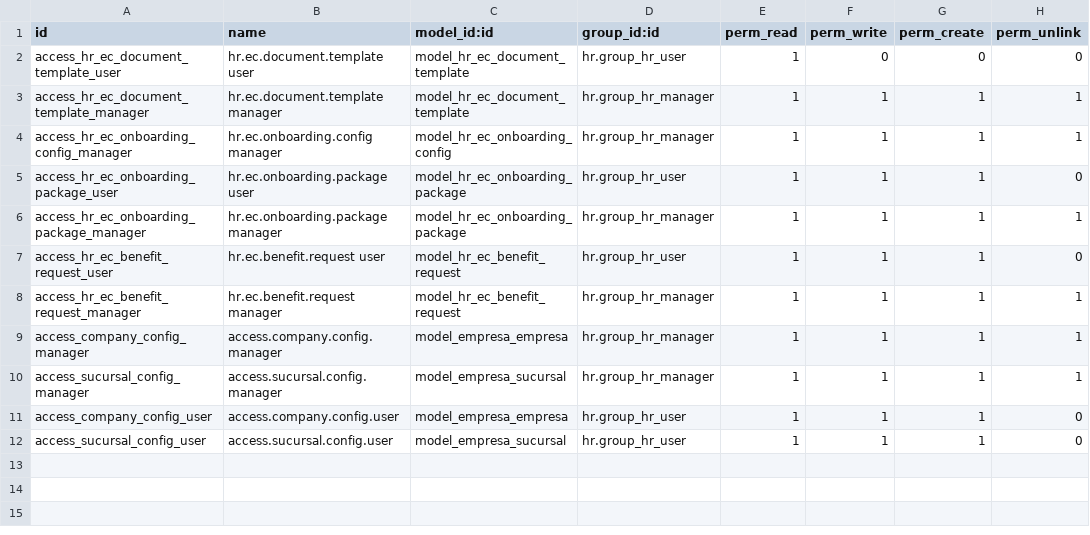
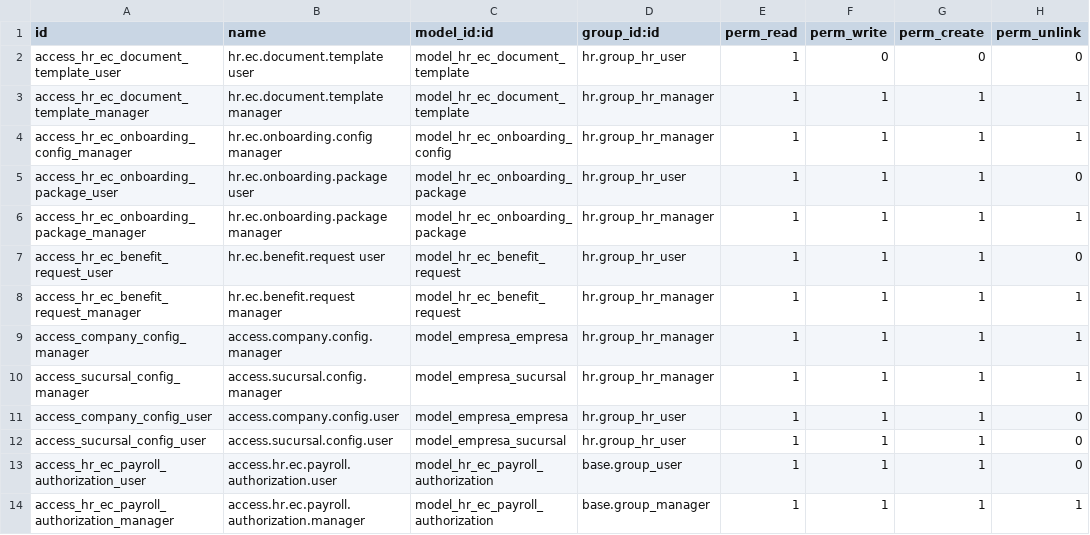
Before and after one commit to midrovom/theme_prime_custom, a CSV file: hr_recruitment_ec_contract/security/ir.model.access.csv, drawn as a sheet; the diff names each change by its address in the sheet, - before the commit and + after, or states it on an @@ line.

Commit message:
nuevo

```diff
--- a/hr_recruitment_ec_contract/security/ir.model.access.csv
+++ b/hr_recruitment_ec_contract/security/ir.model.access.csv
+row 13: access_hr_ec_payroll_authorization_user | access.hr.ec.payroll.authorization.user | model_hr_ec_payroll_authorization | base.group_user | 1 | 1 | 1 | 0
+row 14: access_hr_ec_payroll_authorization_manager | access.hr.ec.payroll.authorization.manager | model_hr_ec_payroll_authorization | base.group_manager | 1 | 1 | 1 | 1
```
